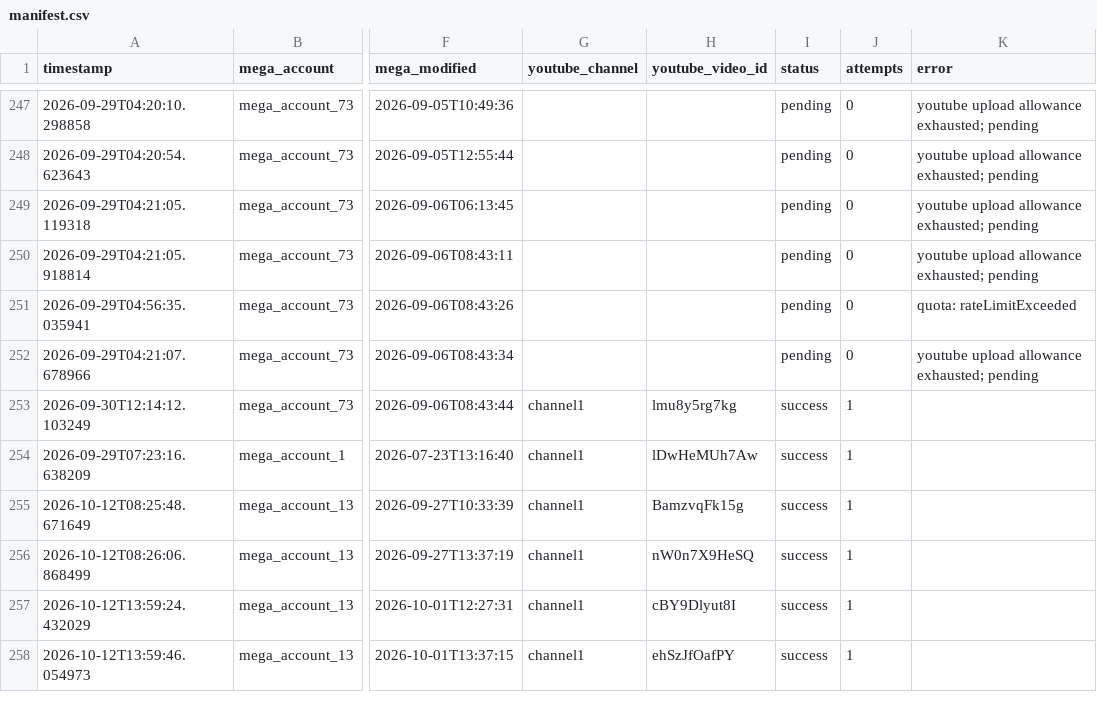
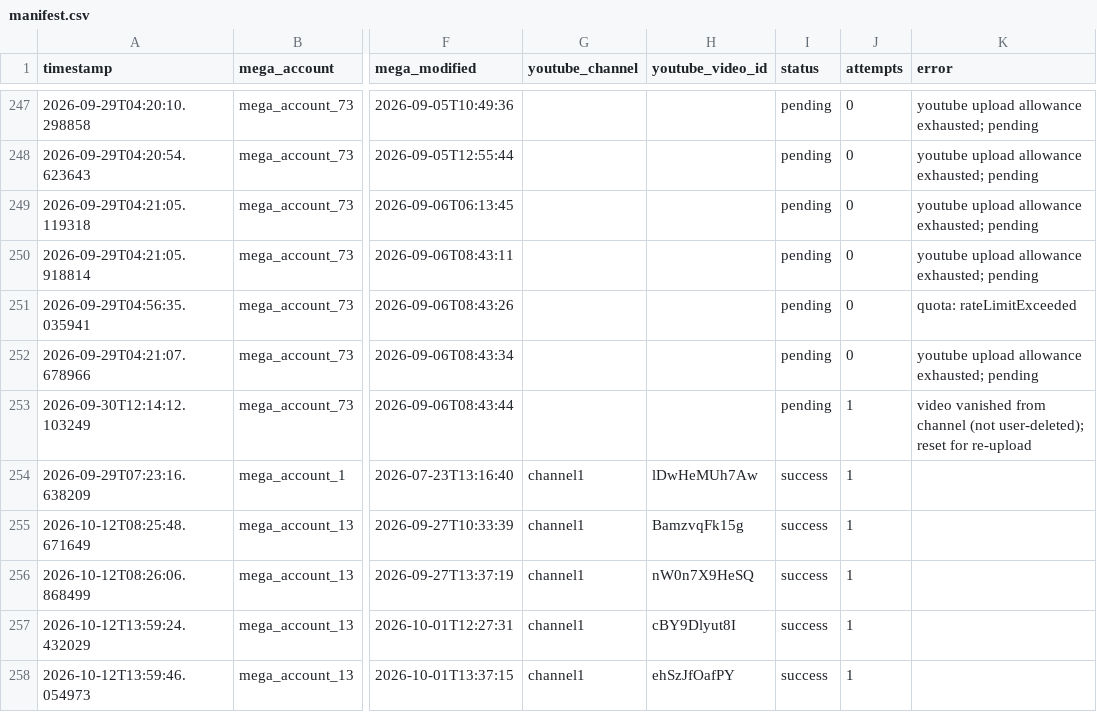
Before and after one commit to authorss81/mega2drive, a CSV file: manifest.csv, drawn as a sheet; only a part is shown, gaps mark what is left out; the diff covers the shown part only; the diff names each change by its address in the sheet, - before the commit and + after, or states it on an @@ line.

Commit message:
Reset 10 vanished videos to pending for re-upload

```diff
--- a/manifest.csv
+++ b/manifest.csv
-G253 (youtube_channel): channel1
+G253 (youtube_channel): (empty)
-H253 (youtube_video_id): lmu8y5rg7kg
+H253 (youtube_video_id): (empty)
-I253 (status): success
+I253 (status): pending
-K253 (error): (empty)
+K253 (error): video vanished from channel (not user-deleted); reset for re-upload
```
Also changed, not shown: 36 edited cells elsewhere in this file.
